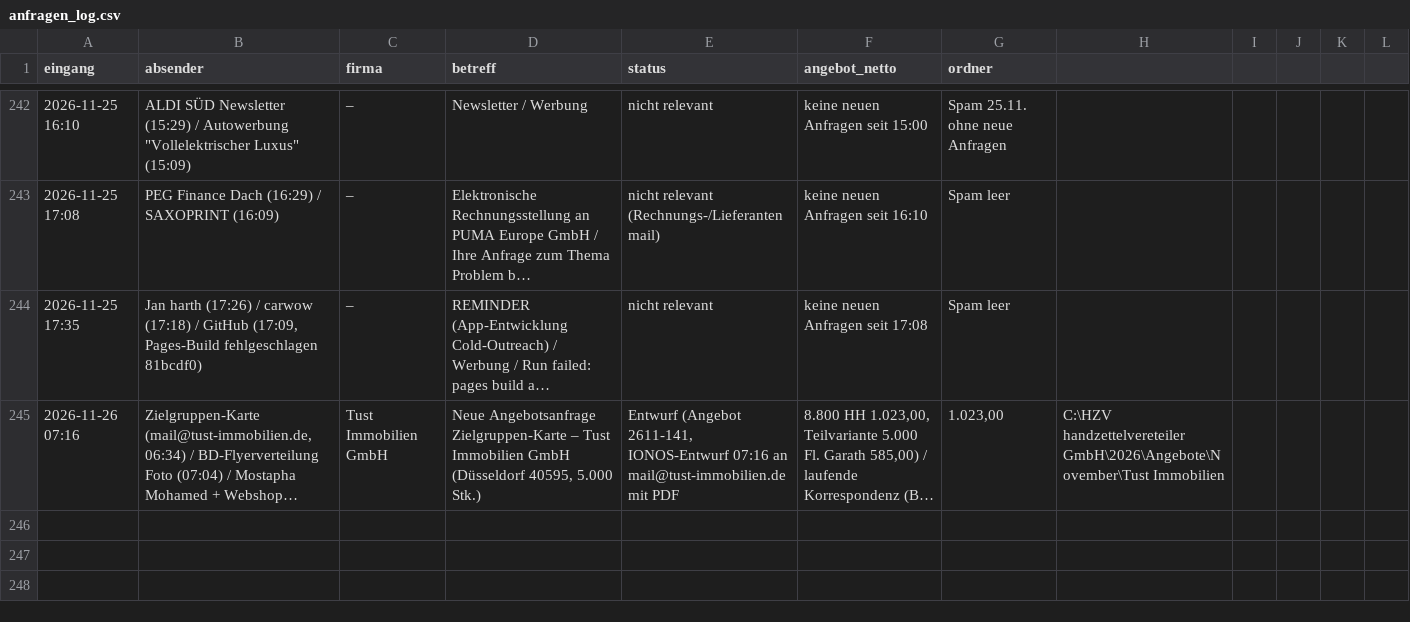
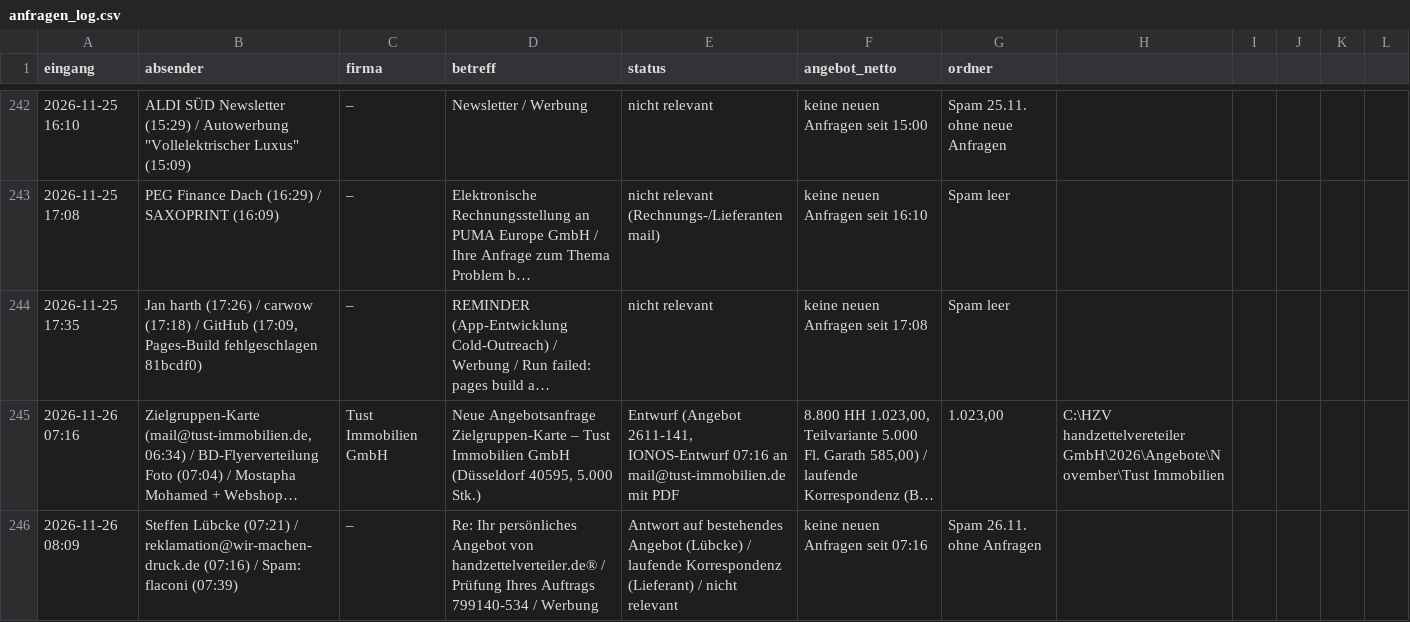
Before and after one commit to handzettelverteiler/hzv-karten, a CSV file: automation/anfragen_log.csv, drawn as a sheet; only a part is shown, gaps mark what is left out; long unchanged cells end in …; the diff names each change by its address in the sheet, - before the commit and + after, or states it on an @@ line.

```diff
--- a/automation/anfragen_log.csv
+++ b/automation/anfragen_log.csv
+row 246: 2026-11-26 08:09 | Steffen Lübcke (07:21) / reklamation@wir-machen-druck.de (07:16) / Spam: flaconi (07:39) | – | Re: Ihr persönliches Angebot von handzettelverteiler.de® / Prüfung Ihres Auftrags 799140-534 / Werbung | Antwort auf bestehendes Angebot (Lübcke) / laufende Korrespondenz (Lieferant) / nicht relevant | keine neuen Anfragen seit 07:16 | Spam 26.11. ohne Anfragen
```
